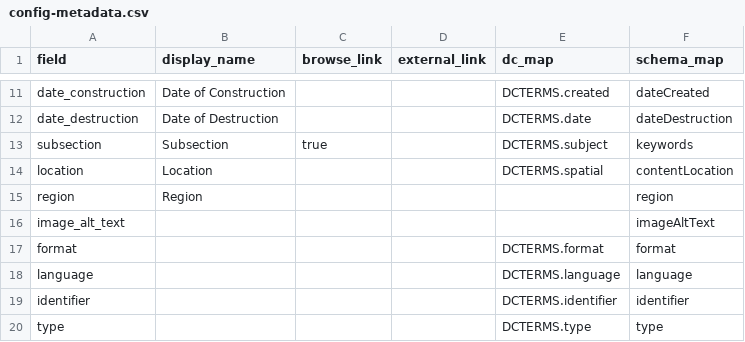
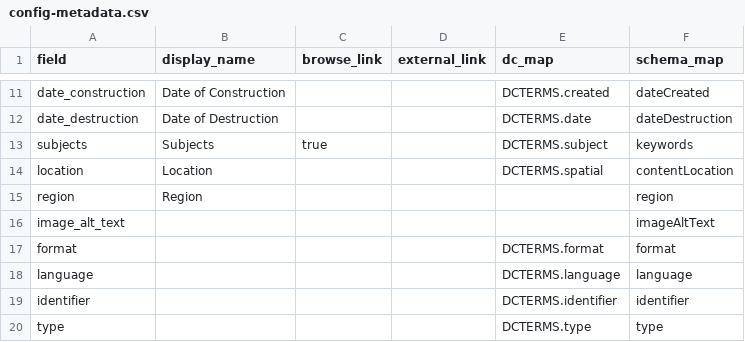
Before and after one commit to Leibniz-GWZO/ukrainian-destroyed-heritage, a CSV file: _data/config-metadata.csv, drawn as a sheet; only a part is shown, gaps mark what is left out.

Commit message:
subjects instead of subsections

```diff
--- a/_data/config-metadata.csv
+++ b/_data/config-metadata.csv
@@ -12,3 +12,3 @@ date_construction,Date of Construction,,,DCTERMS.created,dateCreated
 date_destruction,Date of Destruction,,,DCTERMS.date,dateDestruction
-subsection,Subsection,true,,DCTERMS.subject,keywords
+subjects,Subjects,true,,DCTERMS.subject,keywords
 location,Location,,,DCTERMS.spatial,contentLocation
```
Also changed, not shown: 11 other files.
